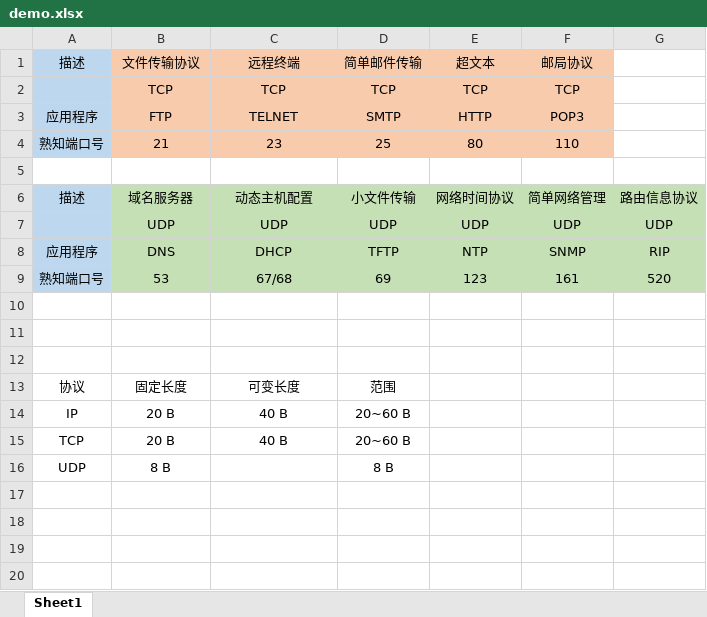
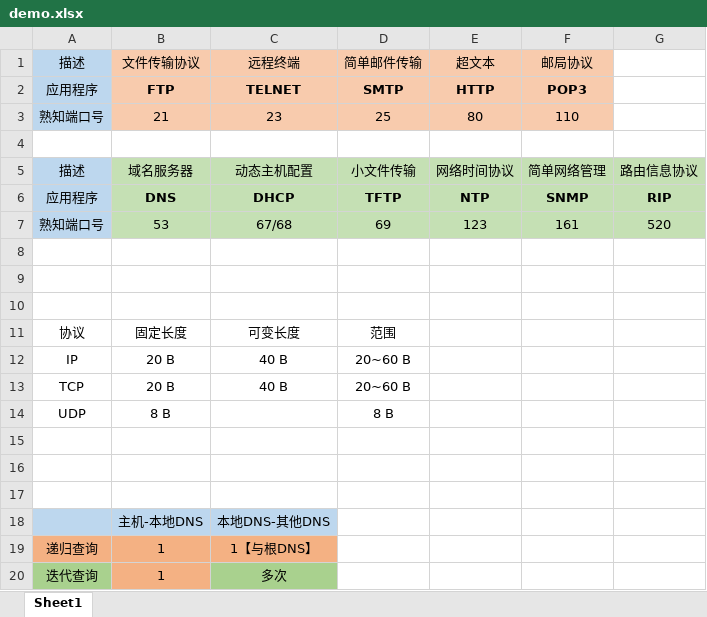
Before and after one commit to vibrantbobo/Notes-2022, an Excel workbook: 408/计算机网络/assets/demo.xlsx, sheet Sheet1, drawn as a sheet; values as stored, in another font and other column widths than the file's, no borders; removed rows and columns are numbered as before the commit, all else as after; the diff names each change by its address in the sheet, - before the commit and + after, or states it on an @@ line.

Commit message:
计算机网络 v1

```diff
--- a/408/计算机网络/assets/demo.xlsx (sheet Sheet1)
+++ b/408/计算机网络/assets/demo.xlsx (sheet Sheet1)
-row 2:  | TCP | TCP | TCP | TCP | TCP
-B2:F2 bold: off
+B2:F2 bold: on
-row 7:  | UDP | UDP | UDP | UDP | UDP | UDP
-B6:G6 bold: off
+B6:G6 bold: on
+row 15: (empty)
+row 16: (empty)
+row 17: (empty)
+row 18:  | 主机-本地DNS | 本地DNS-其他DNS
+row 19: 递归查询 | 1 | 1【与根DNS】
+row 20: 迭代查询 | 1 | 多次
```
Also changed, not shown: 24 other files.
